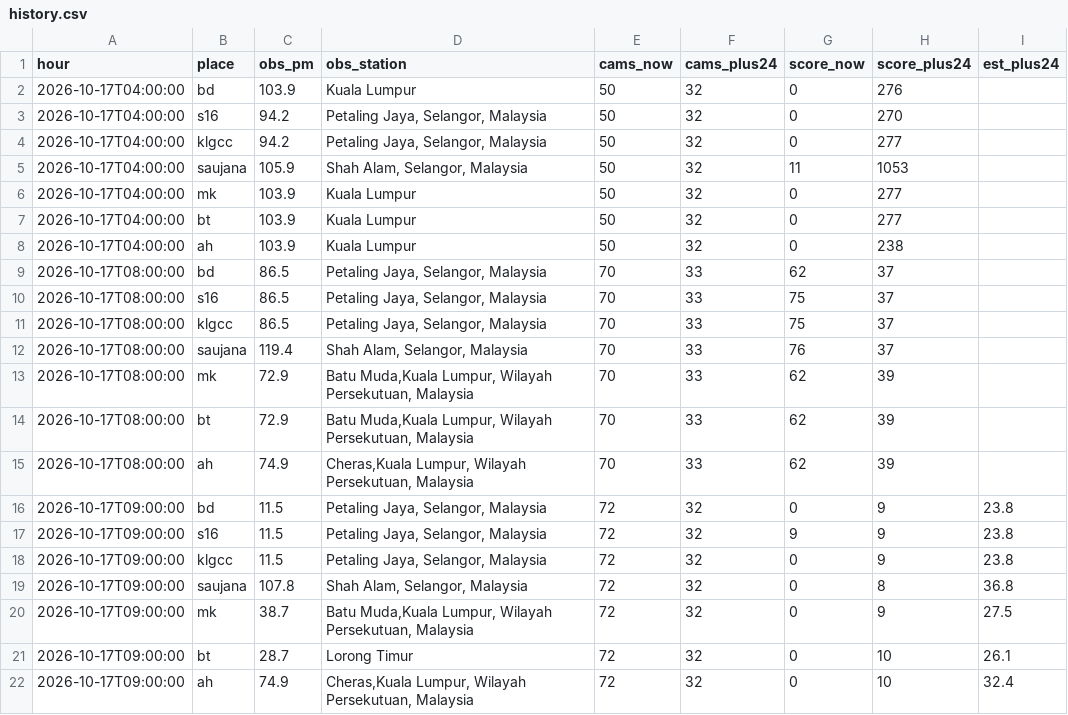
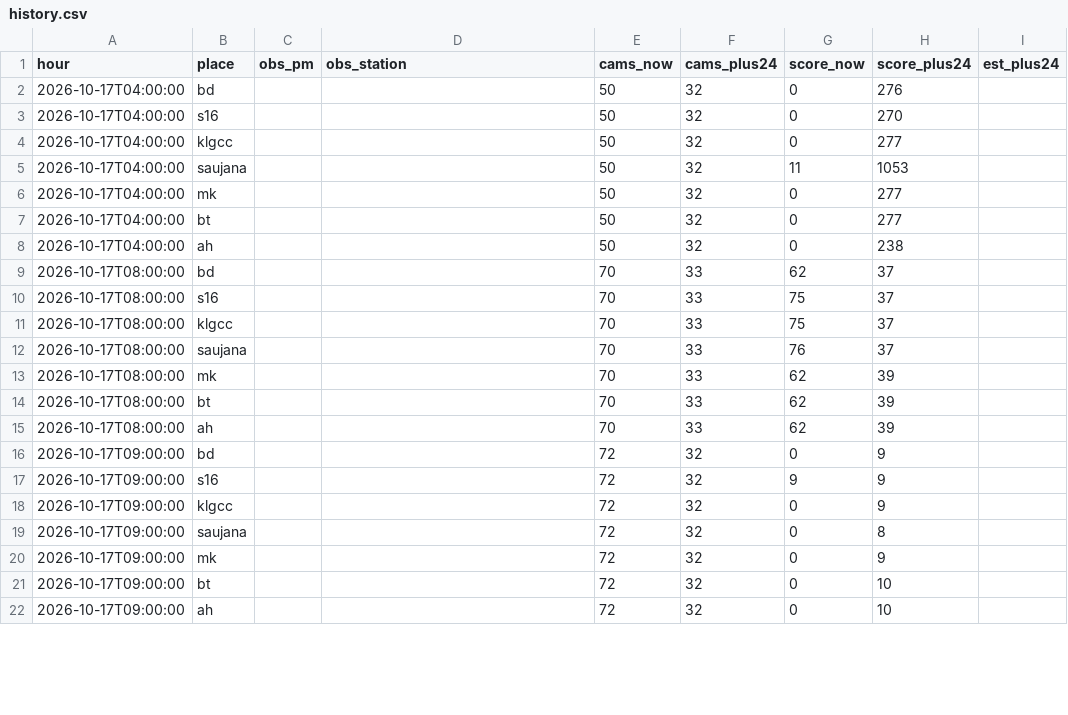
Before and after one commit to xdrbj5wqkf-lang/haze-watch, a CSV file: data/history.csv, drawn as a sheet; only a part is shown; the diff covers the shown part only.

```diff
--- a/data/history.csv
+++ b/data/history.csv
@@ -1,22 +1,22 @@
 hour,place,obs_pm,obs_station,cams_now,cams_plus24,score_now,score_plus24,est_plus24
-2026-10-17T04:00:00,bd,103.9,Kuala Lumpur,50,32,0,276,
-2026-10-17T04:00:00,s16,94.2,"Petaling Jaya, Selangor, Malaysia",50,32,0,270,
-2026-10-17T04:00:00,klgcc,94.2,"Petaling Jaya, Selangor, Malaysia",50,32,0,277,
-2026-10-17T04:00:00,saujana,105.9,"Shah Alam, Selangor, Malaysia",50,32,11,1053,
-2026-10-17T04:00:00,mk,103.9,Kuala Lumpur,50,32,0,277,
-2026-10-17T04:00:00,bt,103.9,Kuala Lumpur,50,32,0,277,
-2026-10-17T04:00:00,ah,103.9,Kuala Lumpur,50,32,0,238,
-2026-10-17T08:00:00,bd,86.5,"Petaling Jaya, Selangor, Malaysia",70,33,62,37,
-2026-10-17T08:00:00,s16,86.5,"Petaling Jaya, Selangor, Malaysia",70,33,75,37,
-2026-10-17T08:00:00,klgcc,86.5,"Petaling Jaya, Selangor, Malaysia",70,33,75,37,
-2026-10-17T08:00:00,saujana,119.4,"Shah Alam, Selangor, Malaysia",70,33,76,37,
-2026-10-17T08:00:00,mk,72.9,"Batu Muda,Kuala Lumpur, Wilayah Persekutuan, Malaysia",70,33,62,39,
-2026-10-17T08:00:00,bt,72.9,"Batu Muda,Kuala Lumpur, Wilayah Persekutuan, Malaysia",70,33,62,39,
-2026-10-17T08:00:00,ah,74.9,"Cheras,Kuala Lumpur, Wilayah Persekutuan, Malaysia",70,33,62,39,
-2026-10-17T09:00:00,bd,11.5,"Petaling Jaya, Selangor, Malaysia",72,32,0,9,23.8
-2026-10-17T09:00:00,s16,11.5,"Petaling Jaya, Selangor, Malaysia",72,32,9,9,23.8
-2026-10-17T09:00:00,klgcc,11.5,"Petaling Jaya, Selangor, Malaysia",72,32,0,9,23.8
-2026-10-17T09:00:00,saujana,107.8,"Shah Alam, Selangor, Malaysia",72,32,0,8,36.8
-2026-10-17T09:00:00,mk,38.7,"Batu Muda,Kuala Lumpur, Wilayah Persekutuan, Malaysia",72,32,0,9,27.5
-2026-10-17T09:00:00,bt,28.7,Lorong Timur,72,32,0,10,26.1
-2026-10-17T09:00:00,ah,74.9,"Cheras,Kuala Lumpur, Wilayah Persekutuan, Malaysia",72,32,0,10,32.4
+2026-10-17T04:00:00,bd,,,50,32,0,276,
+2026-10-17T04:00:00,s16,,,50,32,0,270,
+2026-10-17T04:00:00,klgcc,,,50,32,0,277,
+2026-10-17T04:00:00,saujana,,,50,32,11,1053,
+2026-10-17T04:00:00,mk,,,50,32,0,277,
+2026-10-17T04:00:00,bt,,,50,32,0,277,
+2026-10-17T04:00:00,ah,,,50,32,0,238,
+2026-10-17T08:00:00,bd,,,70,33,62,37,
+2026-10-17T08:00:00,s16,,,70,33,75,37,
+2026-10-17T08:00:00,klgcc,,,70,33,75,37,
+2026-10-17T08:00:00,saujana,,,70,33,76,37,
+2026-10-17T08:00:00,mk,,,70,33,62,39,
+2026-10-17T08:00:00,bt,,,70,33,62,39,
+2026-10-17T08:00:00,ah,,,70,33,62,39,
+2026-10-17T09:00:00,bd,,,72,32,0,9,
+2026-10-17T09:00:00,s16,,,72,32,9,9,
+2026-10-17T09:00:00,klgcc,,,72,32,0,9,
+2026-10-17T09:00:00,saujana,,,72,32,0,8,
+2026-10-17T09:00:00,mk,,,72,32,0,9,
+2026-10-17T09:00:00,bt,,,72,32,0,10,
+2026-10-17T09:00:00,ah,,,72,32,0,10,
```
Also changed, not shown: 24 edited cells elsewhere in this file, 4 other files.
